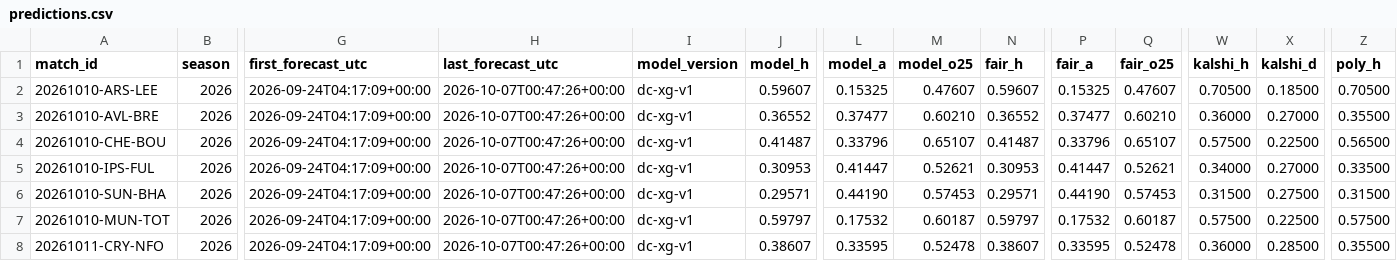
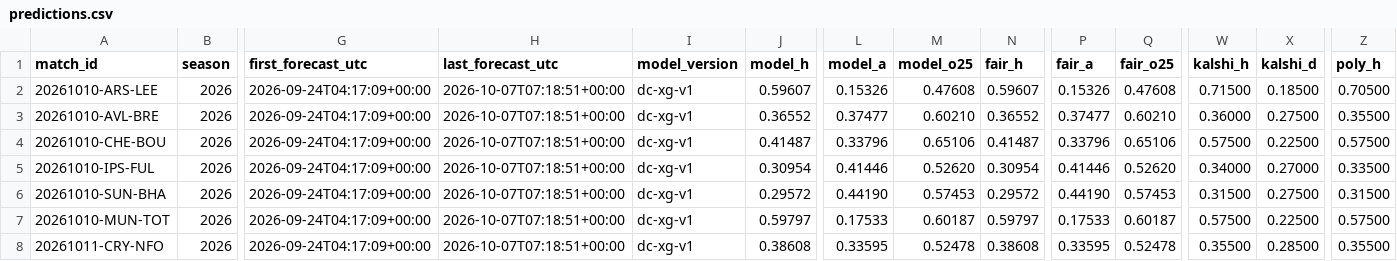
Before and after one commit to mahmedken/betting-analytics, a CSV file: data/ledger/predictions.csv, drawn as a sheet; only a part is shown, gaps mark what is left out; the diff covers the shown part only; the diff names each change by its address in the sheet, - before the commit and + after, or states it on an @@ line.

```diff
--- a/data/ledger/predictions.csv
+++ b/data/ledger/predictions.csv
-H2:H8 (last_forecast_utc): 2026-10-07T00:47:26+00:00
+H2:H8 (last_forecast_utc): 2026-10-07T07:18:51+00:00
-L2 (model_a): 0.15325
+L2 (model_a): 0.15326
-M2 (model_o25): 0.47607
+M2 (model_o25): 0.47608
-P2 (fair_a): 0.15325
+P2 (fair_a): 0.15326
-Q2 (fair_o25): 0.47607
+Q2 (fair_o25): 0.47608
-W2 (kalshi_h): 0.70500
+W2 (kalshi_h): 0.71500
-X3 (kalshi_d): 0.27000
+X3 (kalshi_d): 0.27500
-M4 (model_o25): 0.65107
+M4 (model_o25): 0.65106
-Q4 (fair_o25): 0.65107
+Q4 (fair_o25): 0.65106
-Z4 (poly_h): 0.56500
+Z4 (poly_h): 0.57500
-J5 (model_h): 0.30953
+J5 (model_h): 0.30954
-L5 (model_a): 0.41447
+L5 (model_a): 0.41446
-M5 (model_o25): 0.52621
+M5 (model_o25): 0.52620
-N5 (fair_h): 0.30953
+N5 (fair_h): 0.30954
-P5 (fair_a): 0.41447
+P5 (fair_a): 0.41446
-Q5 (fair_o25): 0.52621
+Q5 (fair_o25): 0.52620
-J6 (model_h): 0.29571
+J6 (model_h): 0.29572
-N6 (fair_h): 0.29571
+N6 (fair_h): 0.29572
-L7 (model_a): 0.17532
+L7 (model_a): 0.17533
-P7 (fair_a): 0.17532
+P7 (fair_a): 0.17533
-J8 (model_h): 0.38607
+J8 (model_h): 0.38608
-N8 (fair_h): 0.38607
+N8 (fair_h): 0.38608
-W8 (kalshi_h): 0.36000
+W8 (kalshi_h): 0.35500
```
Also changed, not shown: 125 edited cells elsewhere in this file, 9 other files.
